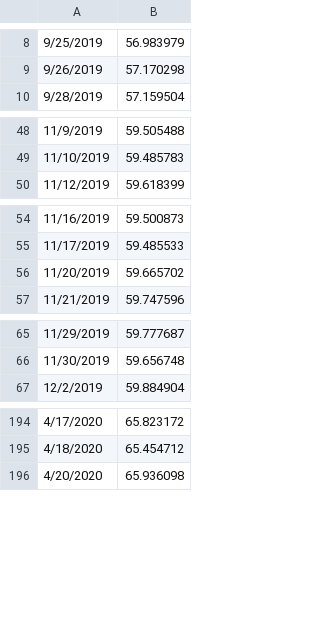
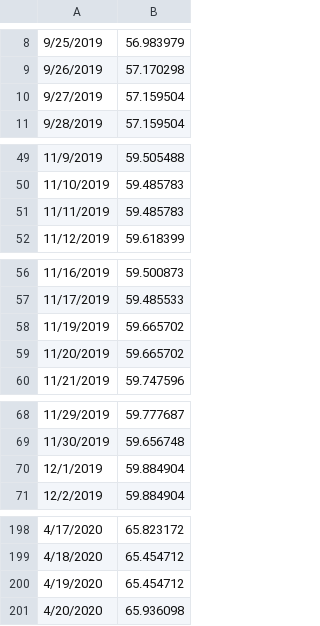
Before and after one commit to RuggieroJulian/AutoML, a CSV file: Data/historic_currencies.csv, drawn as a sheet; only a part is shown, gaps mark what is left out; the diff covers the shown part only.

Commit message:
Update historic_currencies.csv

```diff
--- a/Data/historic_currencies.csv
+++ b/Data/historic_currencies.csv
@@ -9,2 +9,3 @@
 9/26/2019,57.170298
+9/27/2019,57.159504
 9/28/2019,57.159504
@@ -49,2 +50,3 @@
 11/10/2019,59.485783
+11/11/2019,59.485783
 11/12/2019,59.618399
@@ -55,2 +57,3 @@
 11/17/2019,59.485533
+11/19/2019,59.665702
 11/20/2019,59.665702
@@ -66,2 +69,3 @@
 11/30/2019,59.656748
+12/1/2019,59.884904
 12/2/2019,59.884904
@@ -195,2 +199,3 @@
 4/18/2020,65.454712
+4/19/2020,65.454712
 4/20/2020,65.936098
```
Also changed, not shown: 2 added rows elsewhere in this file.
